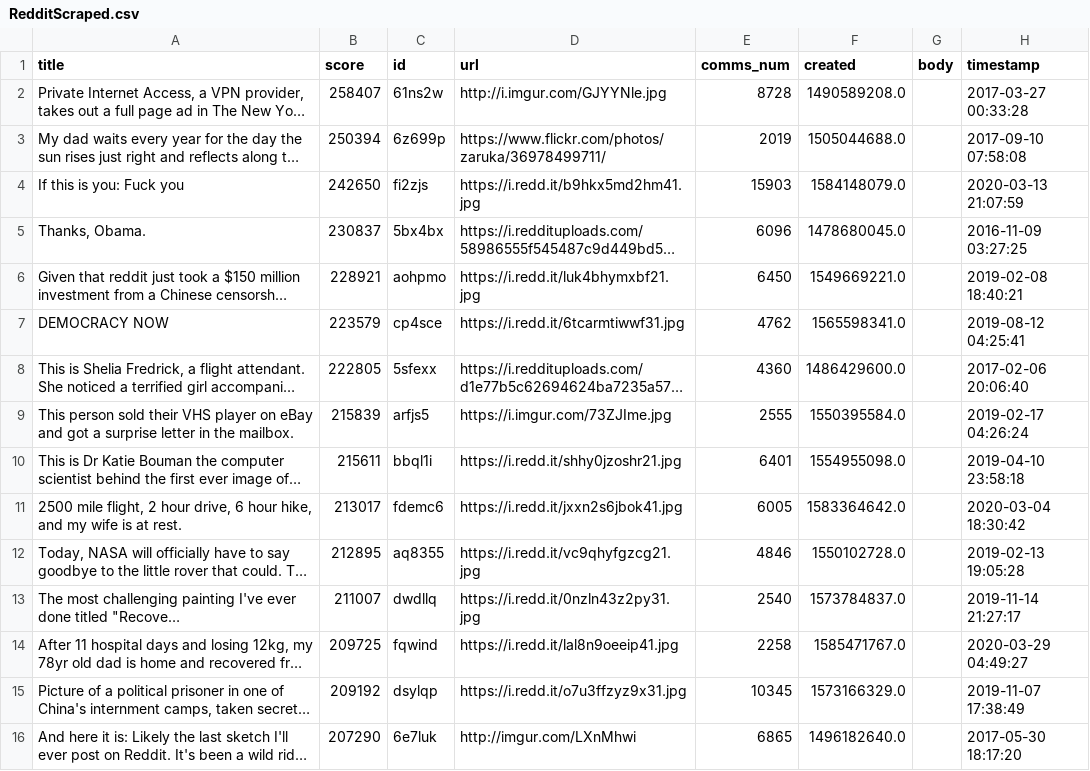
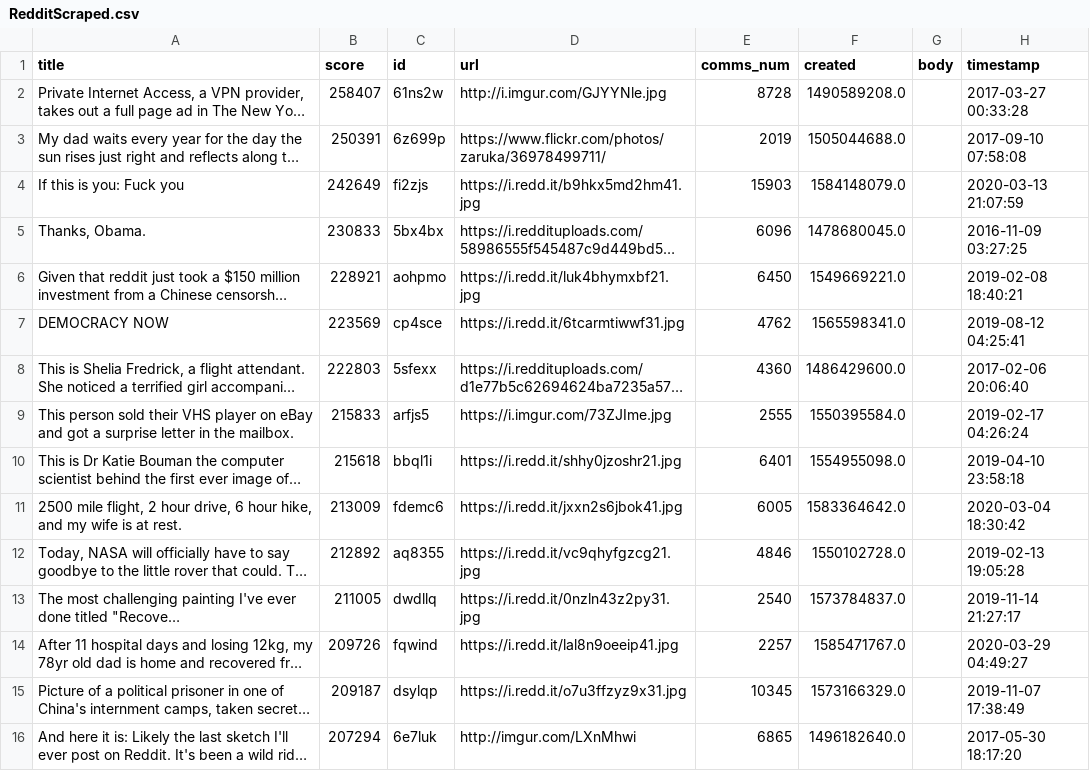
Before and after one commit to ksu-is/RedditScraper, a CSV file: RedditScraped.csv, drawn as a sheet; only a part is shown; long unchanged cells end in …; the diff covers the shown part only; the diff names each change by its address in the sheet, - before the commit and + after, or states it on an @@ line.

```diff
--- a/RedditScraped.csv
+++ b/RedditScraped.csv
-B3 (score): 250394
+B3 (score): 250391
-B4 (score): 242650
+B4 (score): 242649
-B5 (score): 230837
+B5 (score): 230833
-B7 (score): 223579
+B7 (score): 223569
-B8 (score): 222805
+B8 (score): 222803
-B9 (score): 215839
+B9 (score): 215833
-B10 (score): 215611
+B10 (score): 215618
-B11 (score): 213017
+B11 (score): 213009
-B12 (score): 212895
+B12 (score): 212892
-B13 (score): 211007
+B13 (score): 211005
-B14 (score): 209725
+B14 (score): 209726
-E14 (comms_num): 2258
+E14 (comms_num): 2257
-B15 (score): 209192
+B15 (score): 209187
-B16 (score): 207290
+B16 (score): 207294
```
Also changed, not shown: 2 added rows, 2 removed rows and 78 edited cells elsewhere in this file, 2 other files.
